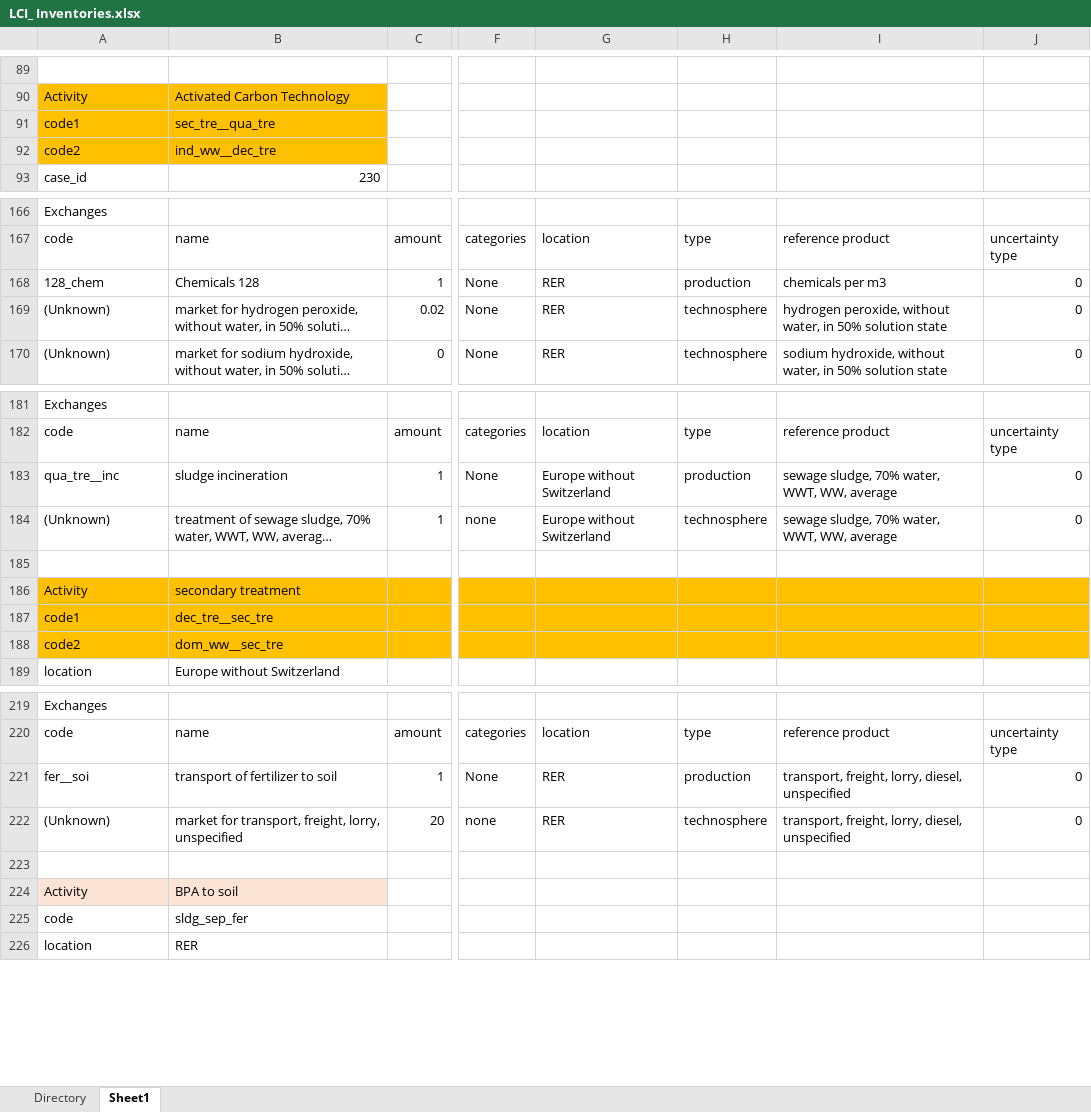
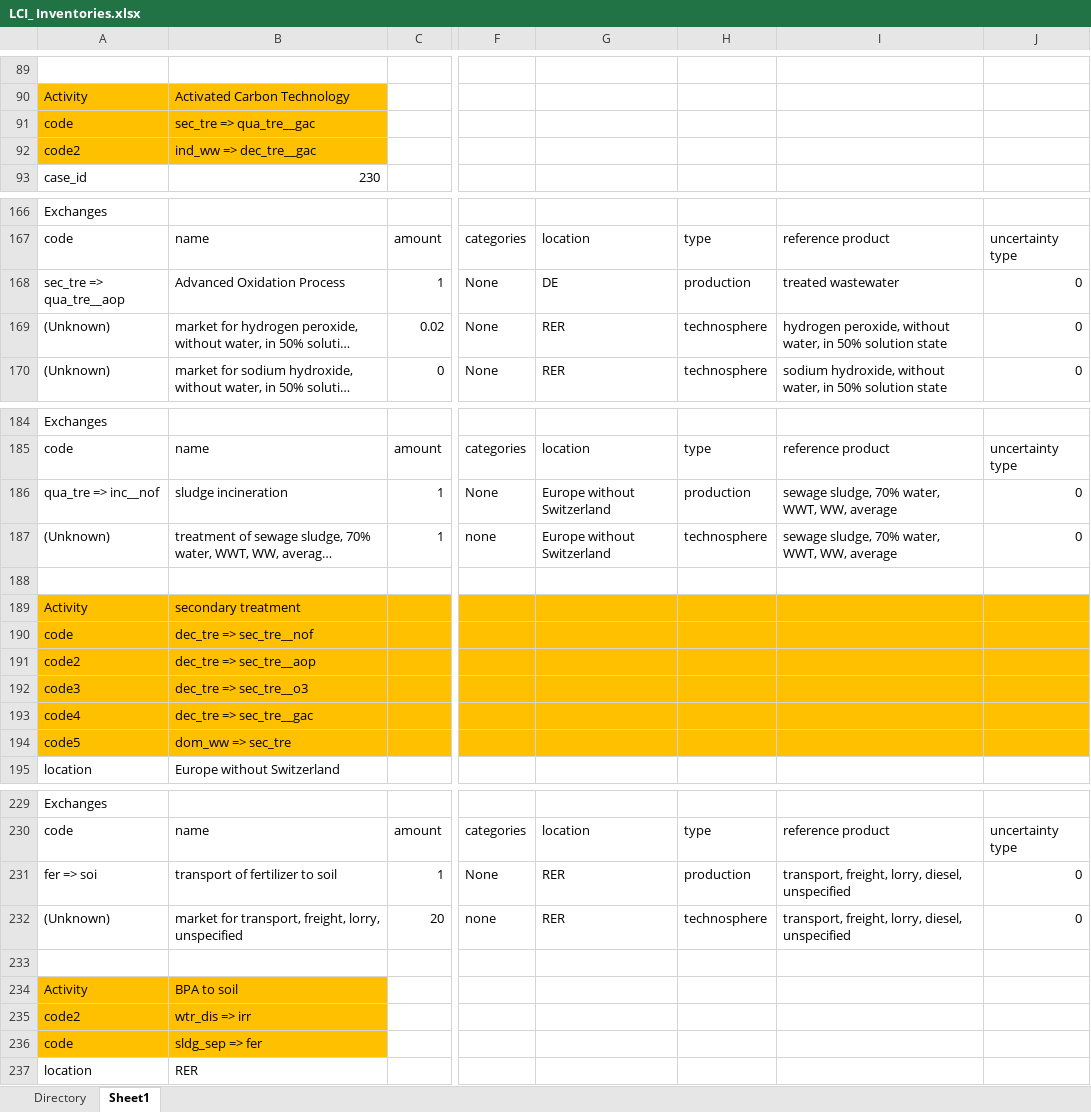
Before and after one commit to isabelapi/PAW_MFA_LCA_2025, an Excel workbook: LCA/LCI_ Inventories.xlsx, sheet Sheet1, drawn as a sheet; only a part is shown, gaps mark what is left out; long unchanged cells end in …; values as stored, in another font and other column widths than the file's, no borders; addresses are those after the commit; rows hold the shown columns only; the diff covers the shown part only; the diff names each change by its address in the sheet, - before the commit and + after, or states it on an @@ line.

```diff
--- a/LCA/LCI_ Inventories.xlsx (sheet Sheet1)
+++ b/LCA/LCI_ Inventories.xlsx (sheet Sheet1)
-A91: code1
+A91: code
-B91: sec_tre__qua_tre
+B91: sec_tre => qua_tre__gac
-B92: ind_ww__dec_tre
+B92: ind_ww => dec_tre__gac
-A168: 128_chem
+A168: sec_tre => qua_tre__aop
-B168: Chemicals 128
+B168: Advanced Oxidation Process
-G168: RER
+G168: DE
-I168: chemicals per m3
+I168: treated wastewater
-A186: qua_tre__inc
+A186: qua_tre => inc__nof
-A190: code1
+A190: code
-B190: dec_tre__sec_tre
+B190: dec_tre => sec_tre__nof
-B191: dom_ww__sec_tre
+B191: dec_tre => sec_tre__aop
+row 192: code3 | dec_tre => sec_tre__o3
+row 193: code4 | dec_tre => sec_tre__gac
+row 194: code5 | dom_ww => sec_tre
-A231: fer__soi
+A231: fer => soi
-A234:B234 fill: #FBE3D6
+A234:B234 fill: #FFC000
+row 235: code2 | wtr_dis => irr
-A236:B236 fill: none
+A236:B236 fill: #FFC000
-B236: sldg_sep_fer
+B236: sldg_sep => fer
```
Also changed, not shown: 9 added rows, 2 removed rows, 16 edited cells and cell formats elsewhere in this sheet, formulas that keep their value, 2 other files.
